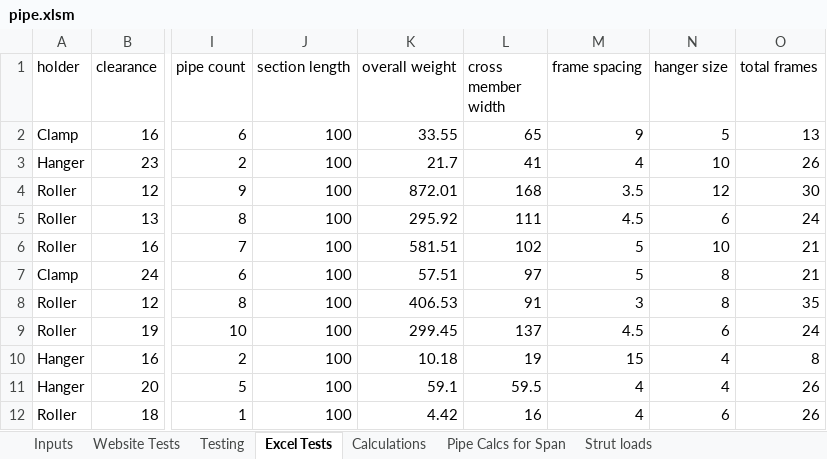
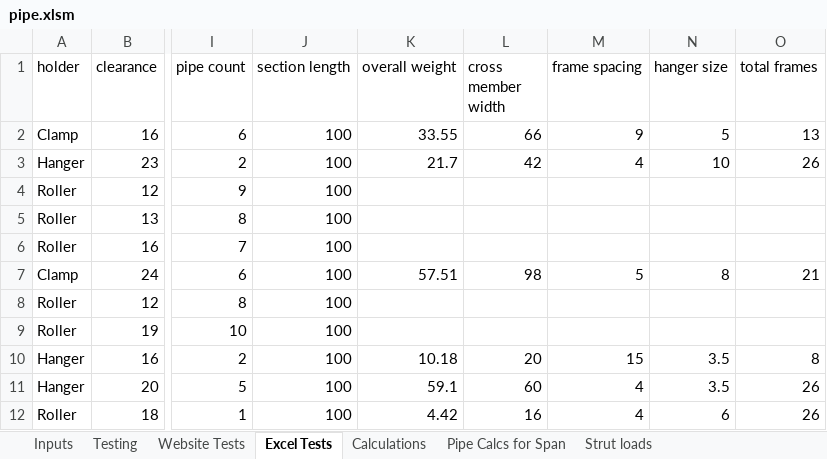
Before and after one commit to david-skocic-nvent/CPQ_Automation, an Excel workbook: worksheets/pipe.xlsm, sheet Excel Tests, drawn as a sheet; only a part is shown, gaps mark what is left out; values as stored, in another font and other column widths than the file's, no borders; conditional formats not drawn; the diff covers the shown part only; the diff names each change by its address in the sheet, - before the commit and + after, or states it on an @@ line.

Commit message:
Multithreading improved, ~100 tests per tool done

```diff
--- a/worksheets/pipe.xlsm (sheet Excel Tests)
+++ b/worksheets/pipe.xlsm (sheet Excel Tests)
@@ sheet tab order changed: Inputs | Testing | Website Tests | Excel Tests | Calculations | Pipe Calcs for Span | Strut loads @@
-L2 (cross member width): 65
+L2 (cross member width): 66
-L3 (cross member width): 41
+L3 (cross member width): 42
-K4 (overall weight): 872.01
+K4 (overall weight): (empty)
-L4 (cross member width): 168
+L4 (cross member width): (empty)
-M4 (frame spacing): 3.5
+M4 (frame spacing): (empty)
-N4 (hanger size): 12
+N4 (hanger size): (empty)
-O4 (total frames): 30
+O4 (total frames): (empty)
-K5 (overall weight): 295.92
+K5 (overall weight): (empty)
-L5 (cross member width): 111
+L5 (cross member width): (empty)
-M5 (frame spacing): 4.5
+M5 (frame spacing): (empty)
-N5 (hanger size): 6
+N5 (hanger size): (empty)
-O5 (total frames): 24
+O5 (total frames): (empty)
-K6 (overall weight): 581.51
+K6 (overall weight): (empty)
-L6 (cross member width): 102
+L6 (cross member width): (empty)
-M6 (frame spacing): 5
+M6 (frame spacing): (empty)
-N6 (hanger size): 10
+N6 (hanger size): (empty)
-O6 (total frames): 21
+O6 (total frames): (empty)
-L7 (cross member width): 97
+L7 (cross member width): 98
-K8 (overall weight): 406.53
+K8 (overall weight): (empty)
-L8 (cross member width): 91
+L8 (cross member width): (empty)
-M8 (frame spacing): 3
+M8 (frame spacing): (empty)
-N8 (hanger size): 8
+N8 (hanger size): (empty)
-O8 (total frames): 35
+O8 (total frames): (empty)
-K9 (overall weight): 299.45
+K9 (overall weight): (empty)
-L9 (cross member width): 137
+L9 (cross member width): (empty)
-M9 (frame spacing): 4.5
+M9 (frame spacing): (empty)
-N9 (hanger size): 6
+N9 (hanger size): (empty)
-O9 (total frames): 24
+O9 (total frames): (empty)
-L10 (cross member width): 19
+L10 (cross member width): 20
-N10:N11 (hanger size): 4
+N10:N11 (hanger size): 3.5
-L11 (cross member width): 59.5
+L11 (cross member width): 60
```
Also changed, not shown: 85 added rows and 10 edited cells elsewhere in this sheet, sheet Website Tests, sheet Pipe Calcs for Span, sheet Calculations, sheet Pipe weight, hangers, spacing, sheet Strut loads, sheet Inputs, 1 more sheet, charts or pictures, worksheets/duct.xlsm, 9 other files.
